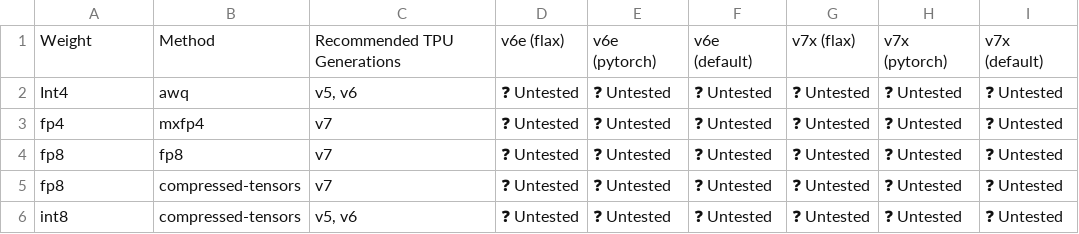
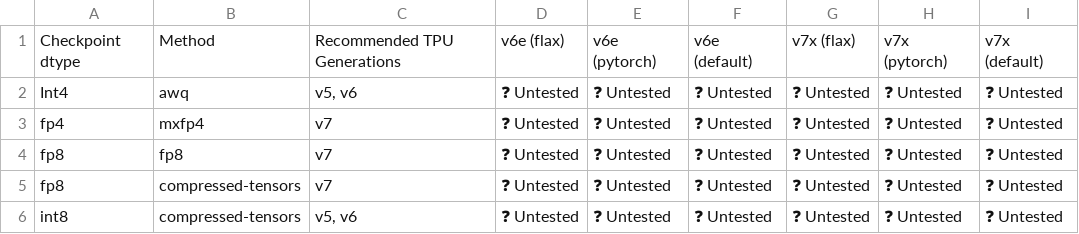
Before and after one commit to vllm-project/tpu-inference, a CSV file: support_matrices/quantization_support_matrix.csv, drawn as a sheet.

Commit message:
Rename Weight column to Checkpoint dtype
Signed-off-by: Chao Wang <chaowan@google.com>

```diff
--- a/support_matrices/quantization_support_matrix.csv
+++ b/support_matrices/quantization_support_matrix.csv
@@ -1,2 +1,2 @@
-Weight,Method,Recommended TPU Generations,v6e (flax),v6e (pytorch),v6e (default),v7x (flax),v7x (pytorch),v7x (default)
+Checkpoint dtype,Method,Recommended TPU Generations,v6e (flax),v6e (pytorch),v6e (default),v7x (flax),v7x (pytorch),v7x (default)
 Int4,awq,"v5, v6",❓ Untested,❓ Untested,❓ Untested,❓ Untested,❓ Untested,❓ Untested
```
Also changed, not shown: 2 other files.
